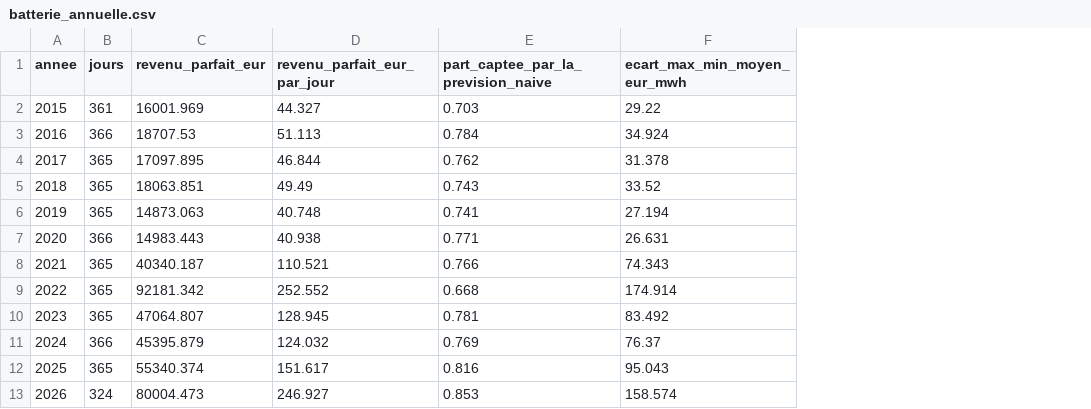
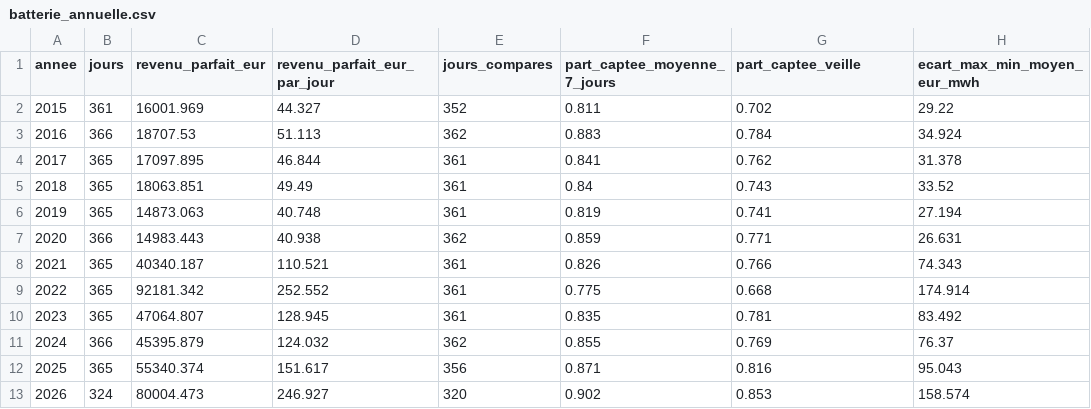
Before and after one commit to Guillaume-Beaudouin-Git/electricite-france, a CSV file: resultats/batterie_annuelle.csv, drawn as a sheet; addresses are those after the commit; the diff names each change by its address in the sheet, - before the commit and + after, or states it on an @@ line.

```diff
--- a/resultats/batterie_annuelle.csv
+++ b/resultats/batterie_annuelle.csv
+column E (jours_compares), rows 2-13: 352 | 362 | 361 | 361 | 361 | 362 | 361 | 361 | 361 | 362 | 356 | 320
+column F (part_captee_moyenne_7_jours), rows 2-13: 0.811 | 0.883 | 0.841 | 0.84 | 0.819 | 0.859 | 0.826 | 0.775 | 0.835 | 0.855 | 0.871 | 0.902
-G1: part_captee_par_la_prevision_naive
+G1: part_captee_veille
-G2 (part_captee_veille): 0.703
+G2 (part_captee_veille): 0.702
```
Also changed, not shown: 7 other files.
